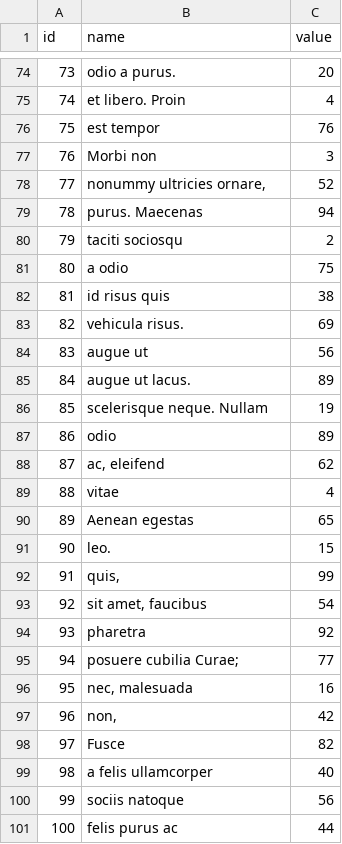
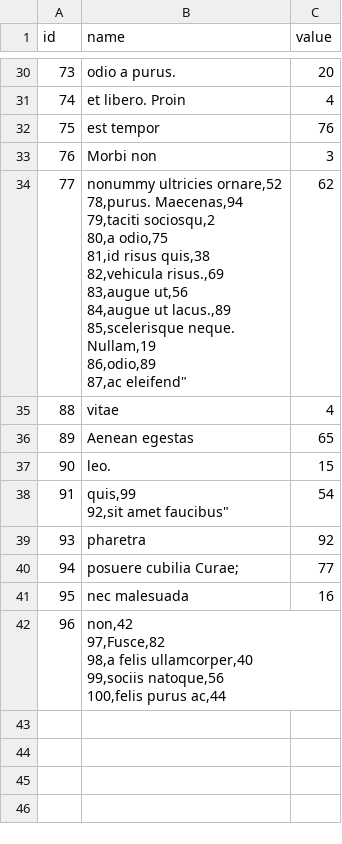
Before and after one commit to JulianYaniez/Arqui-web, a CSV file: src/main/resources/csv/products.csv, drawn as a sheet; only a part is shown, gaps mark what is left out; the diff covers the shown part only.

```diff
--- a/src/main/resources/csv/products.csv
+++ b/src/main/resources/csv/products.csv
@@ -77,13 +77,13 @@ id,name,value
 76,Morbi non,3
-77,"nonummy ultricies ornare,",52
-78,purus. Maecenas,94
-79,taciti sociosqu,2
-80,a odio,75
-81,id risus quis,38
-82,vehicula risus.,69
-83,augue ut,56
-84,augue ut lacus.,89
-85,scelerisque neque. Nullam,19
-86,odio,89
-87,"ac, eleifend",62
+77,"nonummy ultricies ornare,52
+78,purus. Maecenas,94
+79,taciti sociosqu,2
+80,a odio,75
+81,id risus quis,38
+82,vehicula risus.,69
+83,augue ut,56
+84,augue ut lacus.,89
+85,scelerisque neque. Nullam,19
+86,odio,89
+87,"ac eleifend",62
 88,vitae,4
@@ -91,11 +91,11 @@ id,name,value
 90,leo.,15
-91,"quis,",99
-92,"sit amet, faucibus",54
+91,"quis,99
+92,"sit amet faucibus",54
 93,pharetra,92
 94,posuere cubilia Curae;,77
-95,"nec, malesuada",16
-96,"non,",42
-97,Fusce,82
-98,a felis ullamcorper,40
-99,sociis natoque,56
-100,felis purus ac,44
+95,"nec malesuada",16
+96,"non,42
+97,Fusce,82
+98,a felis ullamcorper,40
+99,sociis natoque,56
+100,felis purus ac,44
```
Also changed, not shown: 44 removed rows and 11 edited cells elsewhere in this file, 4 other files.
